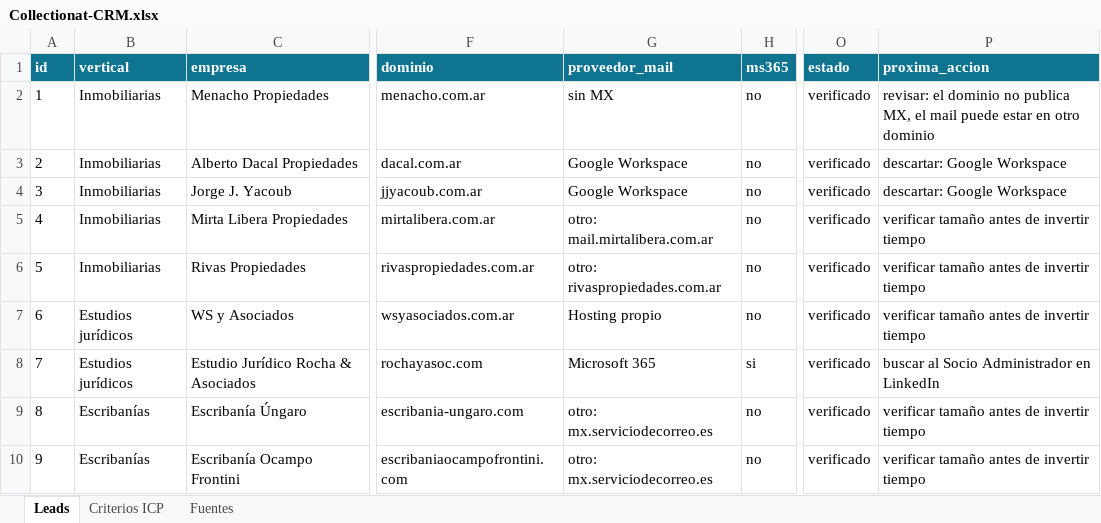
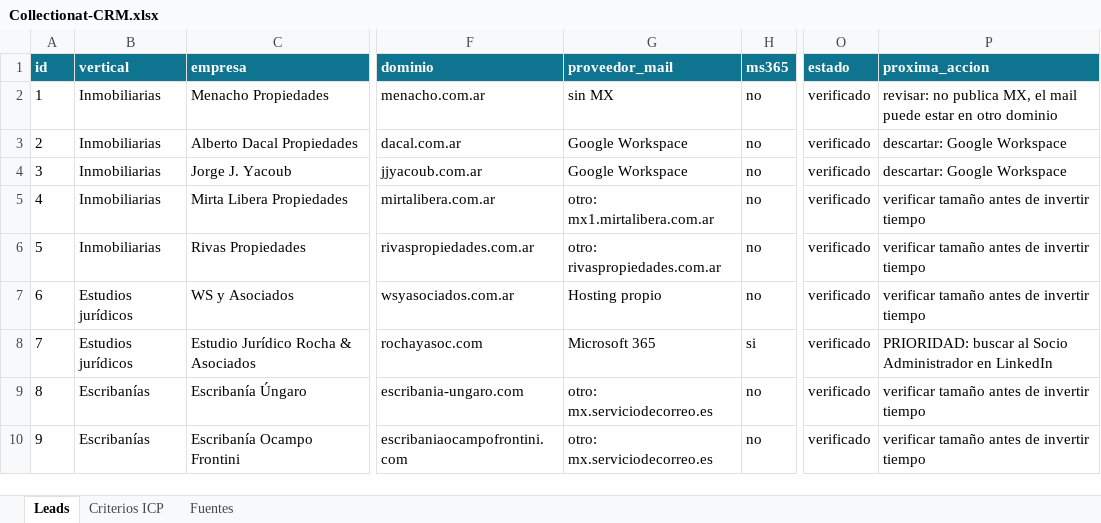
Before and after one commit to azis974/collectionat-app, an Excel workbook: docs/crm/Collectionat-CRM.xlsx, sheet Leads, drawn as a sheet; only a part is shown, gaps mark what is left out; values as stored, in another font and other column widths than the file's, no borders; conditional formats not drawn; the diff covers the shown part only; the diff names each change by its address in the sheet, - before the commit and + after, or states it on an @@ line.

```diff
--- a/docs/crm/Collectionat-CRM.xlsx (sheet Leads)
+++ b/docs/crm/Collectionat-CRM.xlsx (sheet Leads)
-P2 (proxima_accion): revisar: el dominio no publica…
+P2 (proxima_accion): revisar: no publica…
-G5 (proveedor_mail): otro: mail.mirtalibera.com.ar
+G5 (proveedor_mail): otro: mx1.mirtalibera.com.ar
-P8 (proxima_accion): buscar al…
+P8 (proxima_accion): PRIORIDAD: buscar al…
```
Also changed, not shown: 93 added rows and 2 edited cells elsewhere in this sheet, 1 other file.
